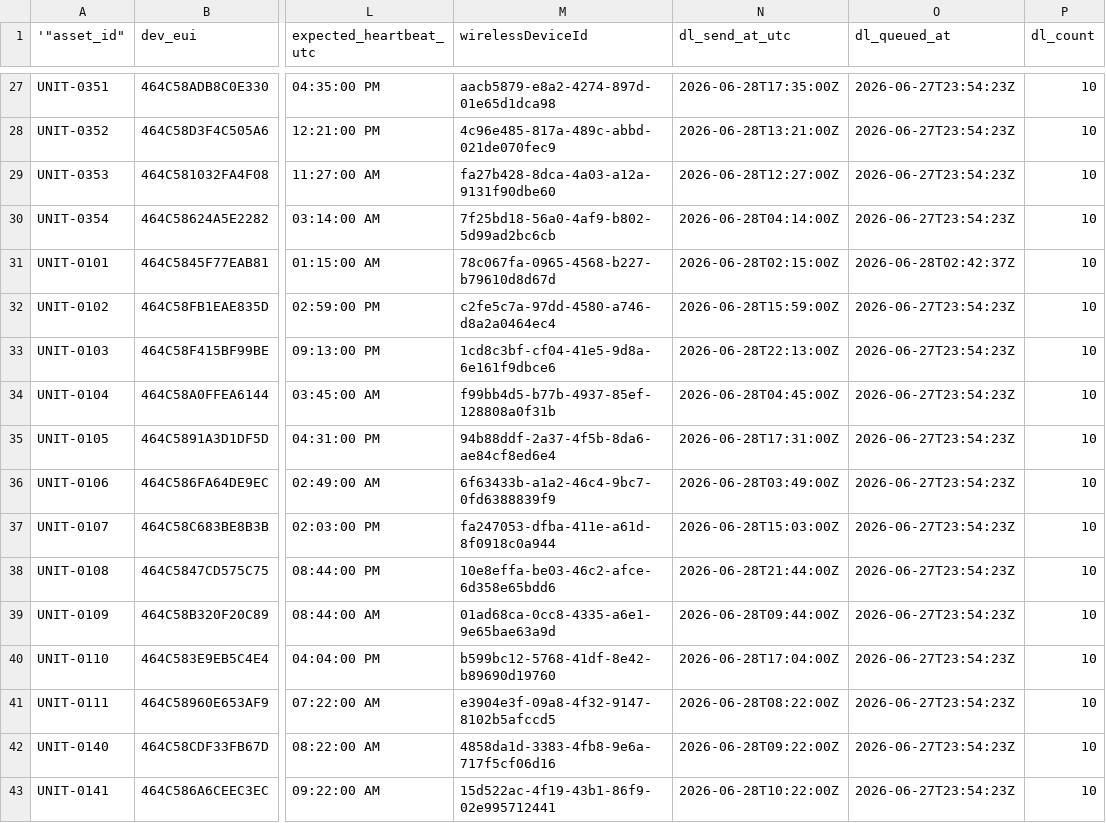
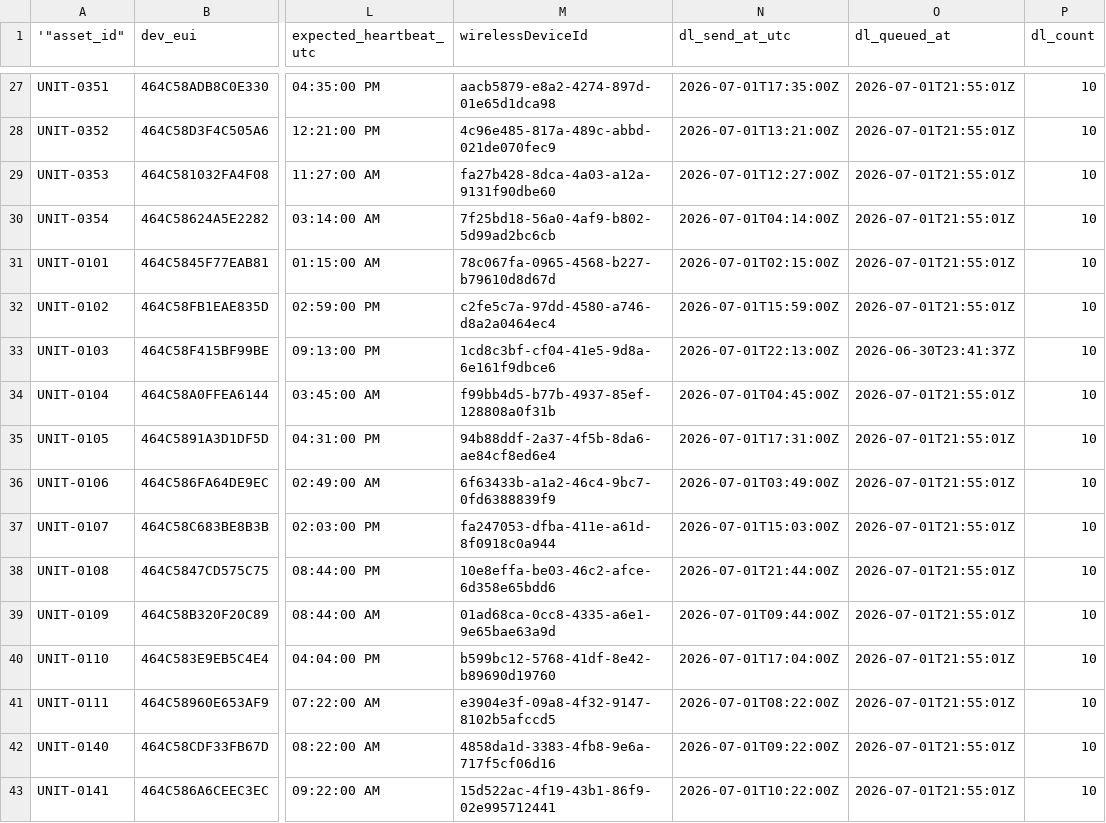
Before and after one commit to quiretech/FeedbackNow, a CSV file: v1.1/onboarding/flexbox_euis/issue_tracking/v140_bug_units_updated.csv, drawn as a sheet; only a part is shown, gaps mark what is left out; the diff covers the shown part only; the diff names each change by its address in the sheet, - before the commit and + after, or states it on an @@ line.

```diff
--- a/v1.1/onboarding/flexbox_euis/issue_tracking/v140_bug_units_updated.csv
+++ b/v1.1/onboarding/flexbox_euis/issue_tracking/v140_bug_units_updated.csv
-N27 (dl_send_at_utc): 2026-06-28T17:35:00Z
+N27 (dl_send_at_utc): 2026-07-01T17:35:00Z
-O27:O30 (dl_queued_at): 2026-06-27T23:54:23Z
+O27:O30 (dl_queued_at): 2026-07-01T21:55:01Z
-N28 (dl_send_at_utc): 2026-06-28T13:21:00Z
+N28 (dl_send_at_utc): 2026-07-01T13:21:00Z
-N29 (dl_send_at_utc): 2026-06-28T12:27:00Z
+N29 (dl_send_at_utc): 2026-07-01T12:27:00Z
-N30 (dl_send_at_utc): 2026-06-28T04:14:00Z
+N30 (dl_send_at_utc): 2026-07-01T04:14:00Z
-N31 (dl_send_at_utc): 2026-06-28T02:15:00Z
+N31 (dl_send_at_utc): 2026-07-01T02:15:00Z
-O31 (dl_queued_at): 2026-06-28T02:42:37Z
+O31 (dl_queued_at): 2026-07-01T21:55:01Z
-N32 (dl_send_at_utc): 2026-06-28T15:59:00Z
+N32 (dl_send_at_utc): 2026-07-01T15:59:00Z
-O32 (dl_queued_at): 2026-06-27T23:54:23Z
+O32 (dl_queued_at): 2026-07-01T21:55:01Z
-N33 (dl_send_at_utc): 2026-06-28T22:13:00Z
+N33 (dl_send_at_utc): 2026-07-01T22:13:00Z
-O33 (dl_queued_at): 2026-06-27T23:54:23Z
+O33 (dl_queued_at): 2026-06-30T23:41:37Z
-N34 (dl_send_at_utc): 2026-06-28T04:45:00Z
+N34 (dl_send_at_utc): 2026-07-01T04:45:00Z
-O34:O43 (dl_queued_at): 2026-06-27T23:54:23Z
+O34:O43 (dl_queued_at): 2026-07-01T21:55:01Z
-N35 (dl_send_at_utc): 2026-06-28T17:31:00Z
+N35 (dl_send_at_utc): 2026-07-01T17:31:00Z
-N36 (dl_send_at_utc): 2026-06-28T03:49:00Z
+N36 (dl_send_at_utc): 2026-07-01T03:49:00Z
-N37 (dl_send_at_utc): 2026-06-28T15:03:00Z
+N37 (dl_send_at_utc): 2026-07-01T15:03:00Z
-N38 (dl_send_at_utc): 2026-06-28T21:44:00Z
+N38 (dl_send_at_utc): 2026-07-01T21:44:00Z
-N39 (dl_send_at_utc): 2026-06-28T09:44:00Z
+N39 (dl_send_at_utc): 2026-07-01T09:44:00Z
-N40 (dl_send_at_utc): 2026-06-28T17:04:00Z
+N40 (dl_send_at_utc): 2026-07-01T17:04:00Z
-N41 (dl_send_at_utc): 2026-06-28T08:22:00Z
+N41 (dl_send_at_utc): 2026-07-01T08:22:00Z
-N42 (dl_send_at_utc): 2026-06-28T09:22:00Z
+N42 (dl_send_at_utc): 2026-07-01T09:22:00Z
-N43 (dl_send_at_utc): 2026-06-28T10:22:00Z
+N43 (dl_send_at_utc): 2026-07-01T10:22:00Z
```
Also changed, not shown: 49 edited cells elsewhere in this file, v1.1/onboarding/flexbox_euis/demo_units/eui_registry.csv, v1.1/onboarding/flexbox_euis/eui_registry.csv, 17 other files.
